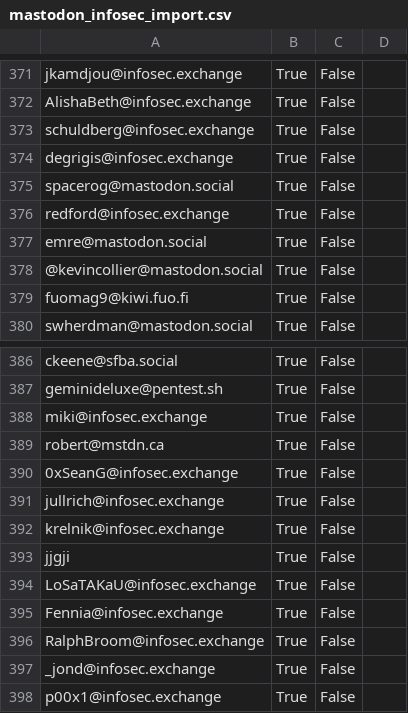
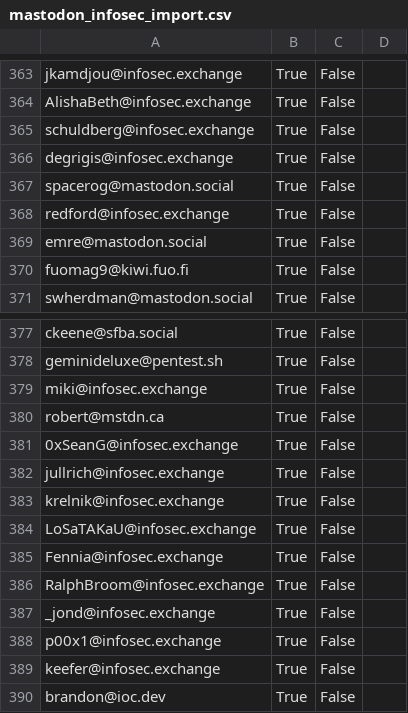
Before and after one commit to cstromblad/infosec_mastodon, a CSV file: mastodon_infosec_import.csv, drawn as a sheet; only a part is shown, gaps mark what is left out; the shorter side is filled out with more unchanged rows; the diff covers the shown part only; the diff names each change by its address in the sheet, - before the commit and + after, or states it on an @@ line.

```diff
--- a/mastodon_infosec_import.csv
+++ b/mastodon_infosec_import.csv
-row 378: @kevincollier@mastodon.social | True | False
-row 393: jjgji | True | False
```
Also changed, not shown: 8 removed rows elsewhere in this file, 1 other file.
